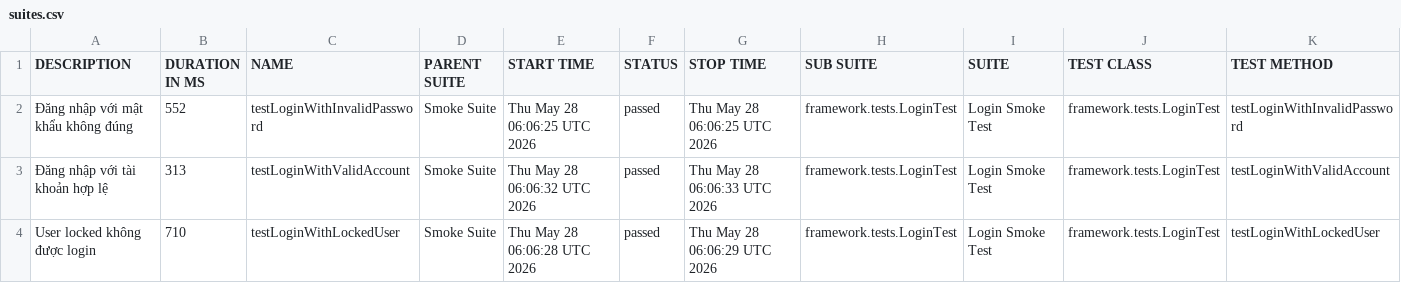
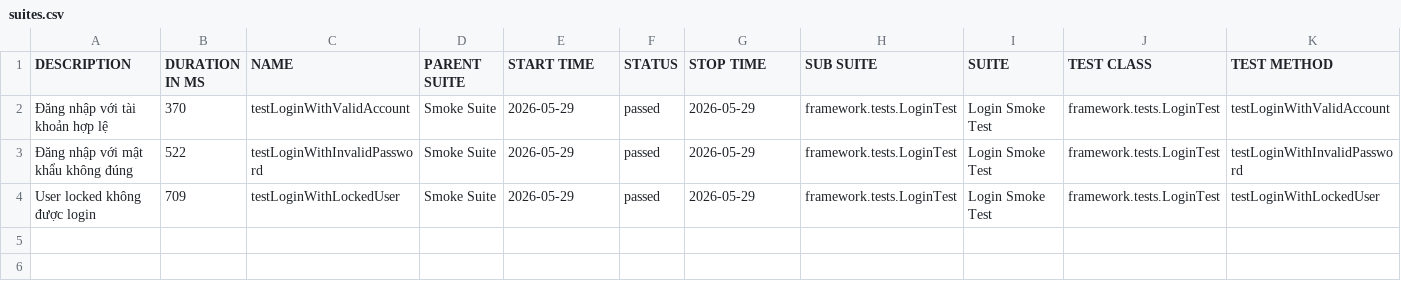
Before and after one commit to maiphun1412/selenium-framework, a CSV file: data/suites.csv, drawn as a sheet.

```diff
--- a/data/suites.csv
+++ b/data/suites.csv
@@ -1,4 +1,4 @@
 "DESCRIPTION","DURATION IN MS","NAME","PARENT SUITE","START TIME","STATUS","STOP TIME","SUB SUITE","SUITE","TEST CLASS","TEST METHOD"
-"Đăng nhập với mật khẩu không đúng","552","testLoginWithInvalidPassword","Smoke Suite","Thu May 28 06:06:25 UTC 2026","passed","Thu May 28 06:06:25 UTC 2026","framework.tests.LoginTest","Login Smoke Test","framework.tests.LoginTest","testLoginWithInvalidPassword"
-"Đăng nhập với tài khoản hợp lệ","313","testLoginWithValidAccount","Smoke Suite","Thu May 28 06:06:32 UTC 2026","passed","Thu May 28 06:06:33 UTC 2026","framework.tests.LoginTest","Login Smoke Test","framework.tests.LoginTest","testLoginWithValidAccount"
-"User locked không được login","710","testLoginWithLockedUser","Smoke Suite","Thu May 28 06:06:28 UTC 2026","passed","Thu May 28 06:06:29 UTC 2026","framework.tests.LoginTest","Login Smoke Test","framework.tests.LoginTest","testLoginWithLockedUser"
+"Đăng nhập với tài khoản hợp lệ","370","testLoginWithValidAccount","Smoke Suite","2026-05-29","passed","2026-05-29","framework.tests.LoginTest","Login Smoke Test","framework.tests.LoginTest","testLoginWithValidAccount"
+"Đăng nhập với mật khẩu không đúng","522","testLoginWithInvalidPassword","Smoke Suite","2026-05-29","passed","2026-05-29","framework.tests.LoginTest","Login Smoke Test","framework.tests.LoginTest","testLoginWithInvalidPassword"
+"User locked không được login","709","testLoginWithLockedUser","Smoke Suite","2026-05-29","passed","2026-05-29","framework.tests.LoginTest","Login Smoke Test","framework.tests.LoginTest","testLoginWithLockedUser"
```
Also changed, not shown: 42 other files.
